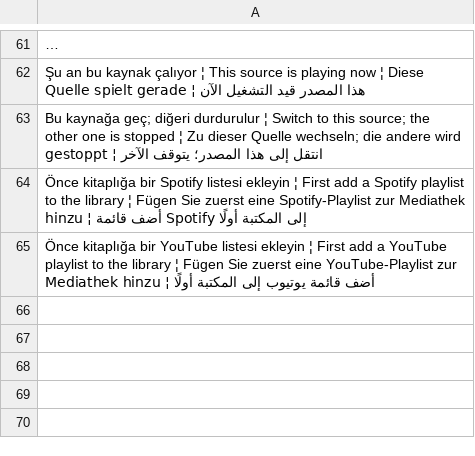
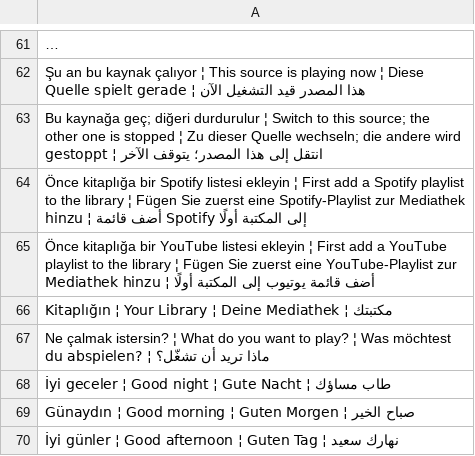
Before and after one commit to ooemir23/screenpano.com, a TSV file: tools/i18n/panel-12.tsv, drawn as a sheet; only a part is shown, gaps mark what is left out; long unchanged cells end in …; the diff covers the shown part only.

```diff
--- a/tools/i18n/panel-12.tsv
+++ b/tools/i18n/panel-12.tsv
@@ -65 +65,6 @@ Bu kaynağa geç; diğeri durdurulur ¦ Switch to this source; the other one is
 Önce kitaplığa bir YouTube listesi ekleyin ¦ First add a YouTube playlist to the library ¦ Fügen Sie zuerst eine YouTube-Playlist zur Mediathek hinzu ¦ أضف قائمة يوتيوب إلى المكتبة أولًا
+Kitaplığın ¦ Your Library ¦ Deine Mediathek ¦ مكتبتك
+Ne çalmak istersin? ¦ What do you want to play? ¦ Was möchtest du abspielen? ¦ ماذا تريد أن تشغّل؟
+İyi geceler ¦ Good night ¦ Gute Nacht ¦ طاب مساؤك
+Günaydın ¦ Good morning ¦ Guten Morgen ¦ صباح الخير
+İyi günler ¦ Good afternoon ¦ Guten Tag ¦ نهارك سعيد
```
Also changed, not shown: 5 added rows elsewhere in this file, 5 other files.
